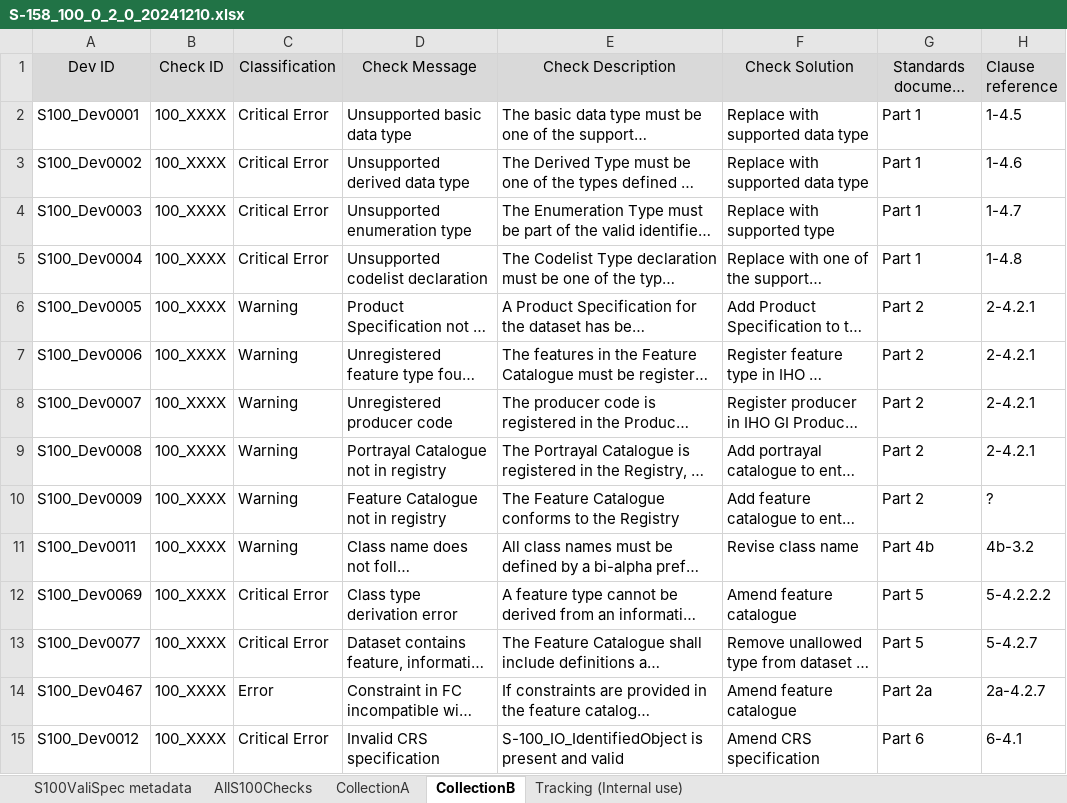
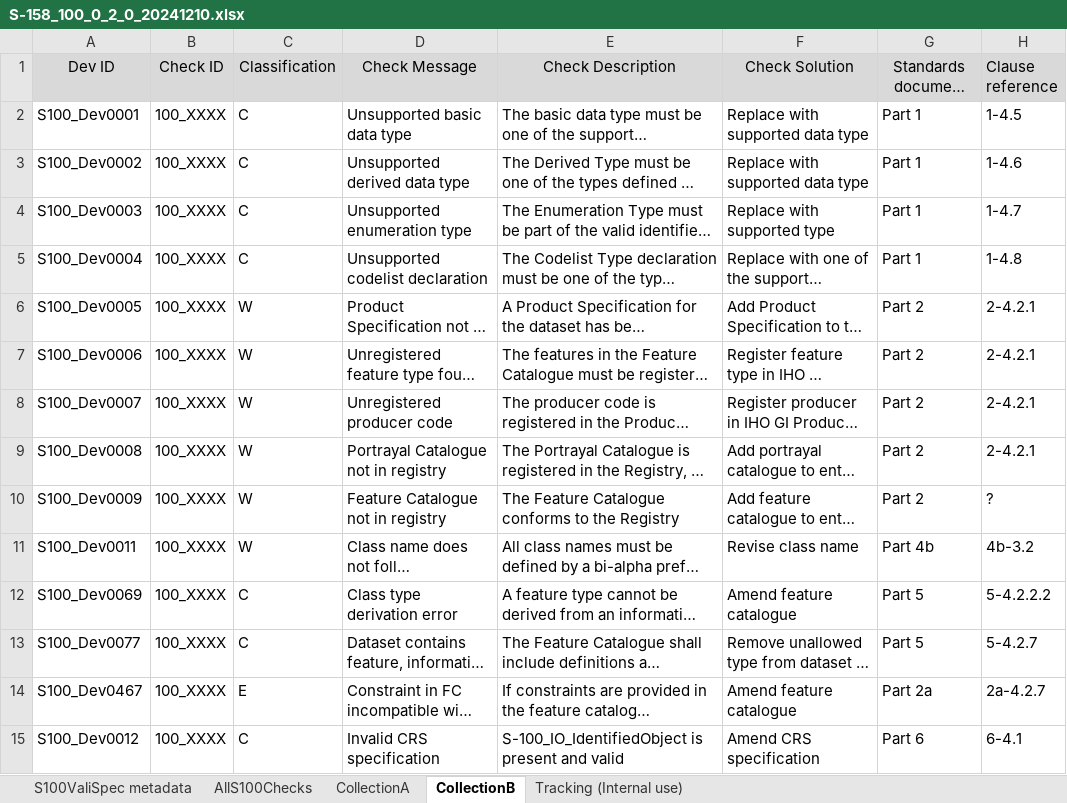
Before and after one commit to iho-ohi/S-100-Validation-Checks, an Excel workbook: Documents/S-158-100/0.2.0/S-158_100_0_2_0_20241210.xlsx, sheet CollectionB, drawn as a sheet; only a part is shown; long unchanged cells end in …; values as stored, in another font and other column widths than the file's, no borders; the diff covers the shown part only; the diff names each change by its address in the sheet, - before the commit and + after, or states it on an @@ line.

```diff
--- a/Documents/S-158-100/0.2.0/S-158_100_0_2_0_20241210.xlsx (sheet CollectionB)
+++ b/Documents/S-158-100/0.2.0/S-158_100_0_2_0_20241210.xlsx (sheet CollectionB)
-C2:C5 (Classification): Critical Error
+C2:C5 (Classification): C
-C6:C11 (Classification): Warning
+C6:C11 (Classification): W
-C12:C13 (Classification): Critical Error
+C12:C13 (Classification): C
-C14 (Classification): Error
+C14 (Classification): E
-C15 (Classification): Critical Error
+C15 (Classification): C
```
Also changed, not shown: 127 edited cells elsewhere in this sheet, sheet AllS100Checks, sheet CollectionA, sheet Tracking (Internal use), sheet S100ValiSpec metadata, formulas that keep their value, 9 other files.
